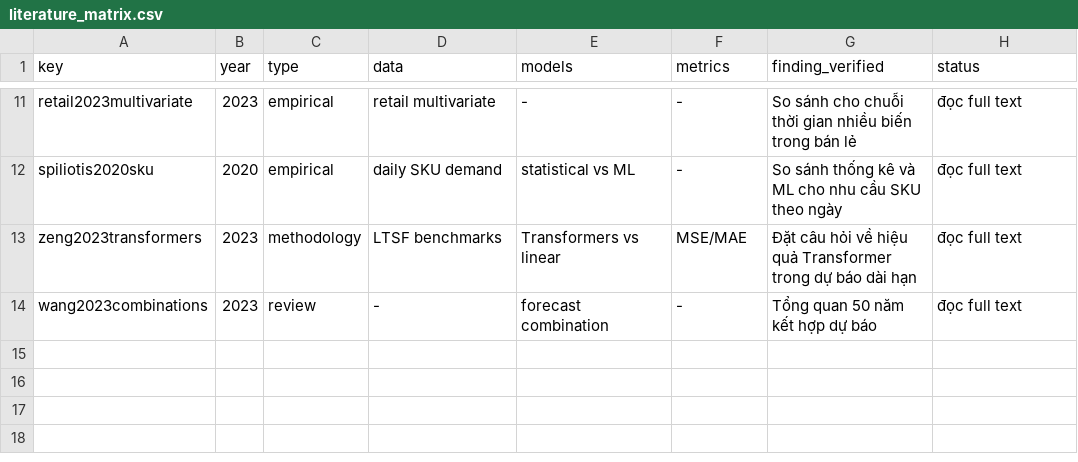
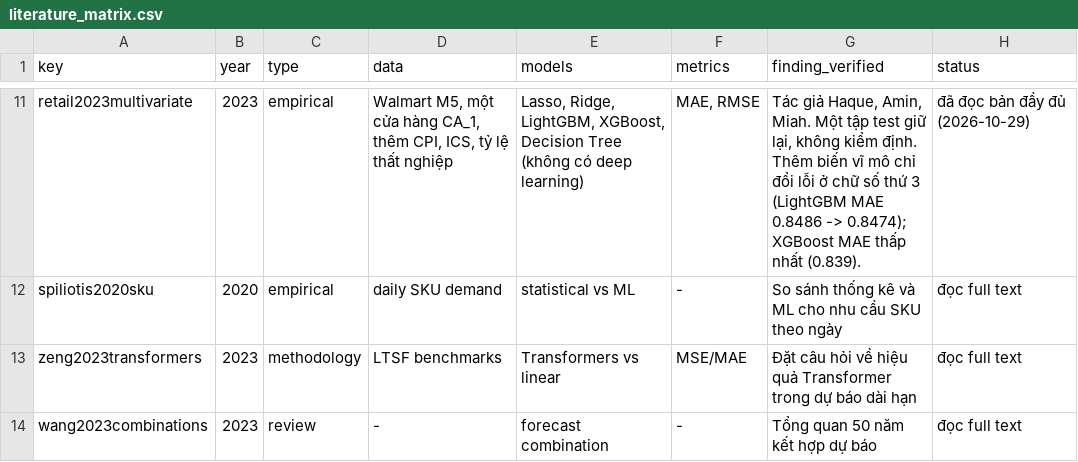
Before and after one commit to myuyen0304/retail-sales-forecasting-research, a CSV file: paper/literature_matrix.csv, drawn as a sheet; only a part is shown, gaps mark what is left out; the diff covers the shown part only; the diff names each change by its address in the sheet, - before the commit and + after, or states it on an @@ line.

```diff
--- a/paper/literature_matrix.csv
+++ b/paper/literature_matrix.csv
-D11 (data): retail multivariate
+D11 (data): Walmart M5, một cửa hàng CA_1, thêm CPI, ICS, tỷ lệ thất nghiệp
-E11 (models): -
+E11 (models): Lasso, Ridge, LightGBM, XGBoost, Decision Tree (không có deep learning)
-F11 (metrics): -
+F11 (metrics): MAE, RMSE
-G11 (finding_verified): So sánh cho chuỗi thời gian nhiều biến trong bán lẻ
+G11 (finding_verified): Tác giả Haque, Amin, Miah. Một tập test giữ lại, không kiểm định. Thêm biến vĩ mô chỉ đổi lỗi ở chữ số thứ 3 (LightGBM MAE 0.8486 -> 0.8474); XGBoost MAE thấp nhất (0.839).
-H11 (status): đọc full text
+H11 (status): đã đọc bản đầy đủ (2026-10-29)
```
Also changed, not shown: 28 edited cells elsewhere in this file, 3 other files.
